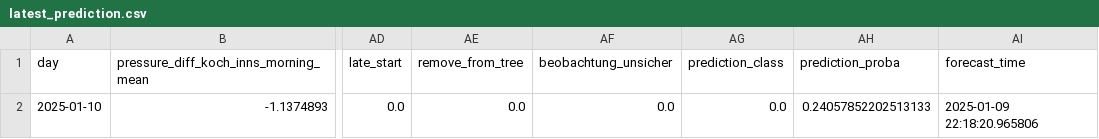
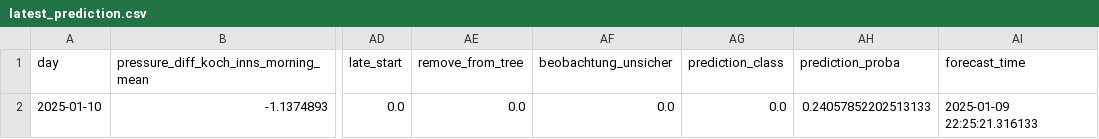
Before and after one commit to christian-fey/Koechelt_der_Kochel, a CSV file: latest_prediction.csv, drawn as a sheet; only a part is shown, gaps mark what is left out; the diff names each change by its address in the sheet, - before the commit and + after, or states it on an @@ line.

```diff
--- a/latest_prediction.csv
+++ b/latest_prediction.csv
-AI2 (forecast_time): 2025-01-09 22:18:20.965806
+AI2 (forecast_time): 2025-01-09 22:25:21.316133
```
Also changed, not shown: 1 other file.
